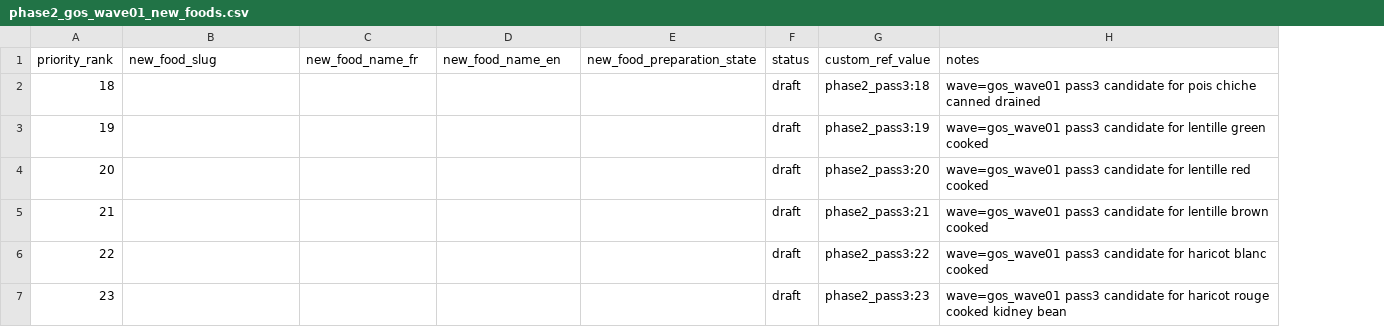
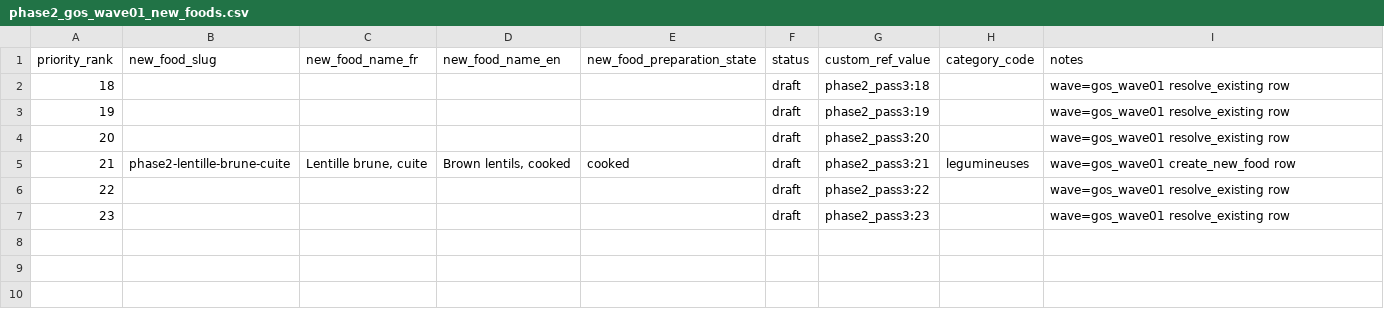
Before and after one commit to f-campana/fodmapp, a CSV file: etl/phase2/data/phase2_gos_wave01_new_foods.csv, drawn as a sheet; addresses are those after the commit; the diff names each change by its address in the sheet, - before the commit and + after, or states it on an @@ line.

```diff
--- a/etl/phase2/data/phase2_gos_wave01_new_foods.csv
+++ b/etl/phase2/data/phase2_gos_wave01_new_foods.csv
+column H (category_code), row 5: legumineuses
-I2 (notes): wave=gos_wave01 pass3 candidate for pois chiche canned drained
+I2 (notes): wave=gos_wave01 resolve_existing row
-I3 (notes): wave=gos_wave01 pass3 candidate for lentille green cooked
+I3 (notes): wave=gos_wave01 resolve_existing row
-I4 (notes): wave=gos_wave01 pass3 candidate for lentille red cooked
+I4 (notes): wave=gos_wave01 resolve_existing row
-B5 (new_food_slug): (empty)
+B5 (new_food_slug): phase2-lentille-brune-cuite
-C5 (new_food_name_fr): (empty)
+C5 (new_food_name_fr): Lentille brune, cuite
-D5 (new_food_name_en): (empty)
+D5 (new_food_name_en): Brown lentils, cooked
-E5 (new_food_preparation_state): (empty)
+E5 (new_food_preparation_state): cooked
-I5 (notes): wave=gos_wave01 pass3 candidate for lentille brown cooked
+I5 (notes): wave=gos_wave01 create_new_food row
-I6 (notes): wave=gos_wave01 pass3 candidate for haricot blanc cooked
+I6 (notes): wave=gos_wave01 resolve_existing row
-I7 (notes): wave=gos_wave01 pass3 candidate for haricot rouge cooked kidney bean
+I7 (notes): wave=gos_wave01 resolve_existing row
```
Also changed, not shown: etl/phase2/data/phase2_gos_wave01_measurements.csv, etl/phase2/data/phase2_gos_wave01_thresholds.csv, 2 other files.
